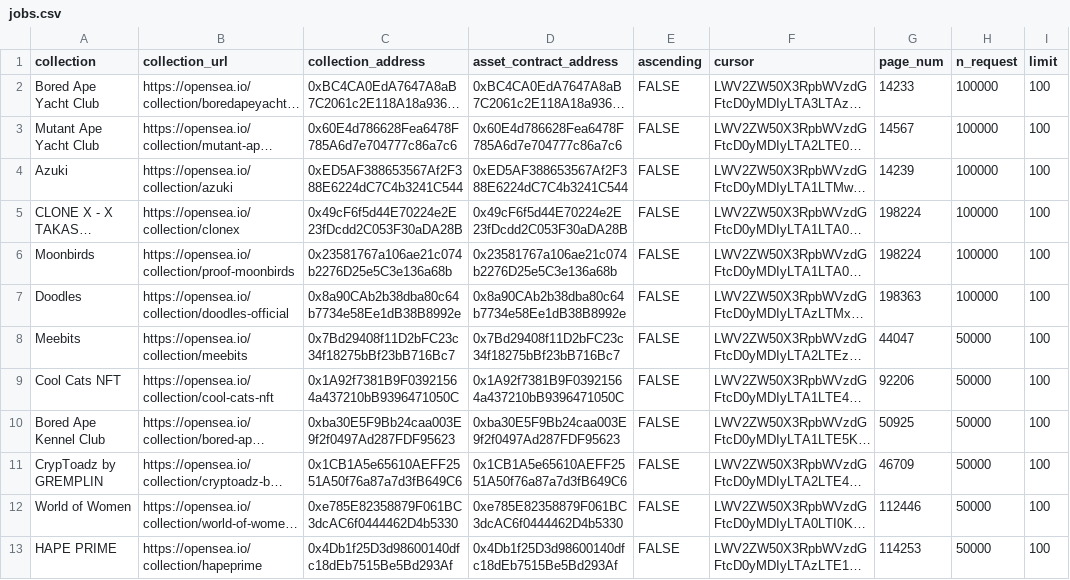
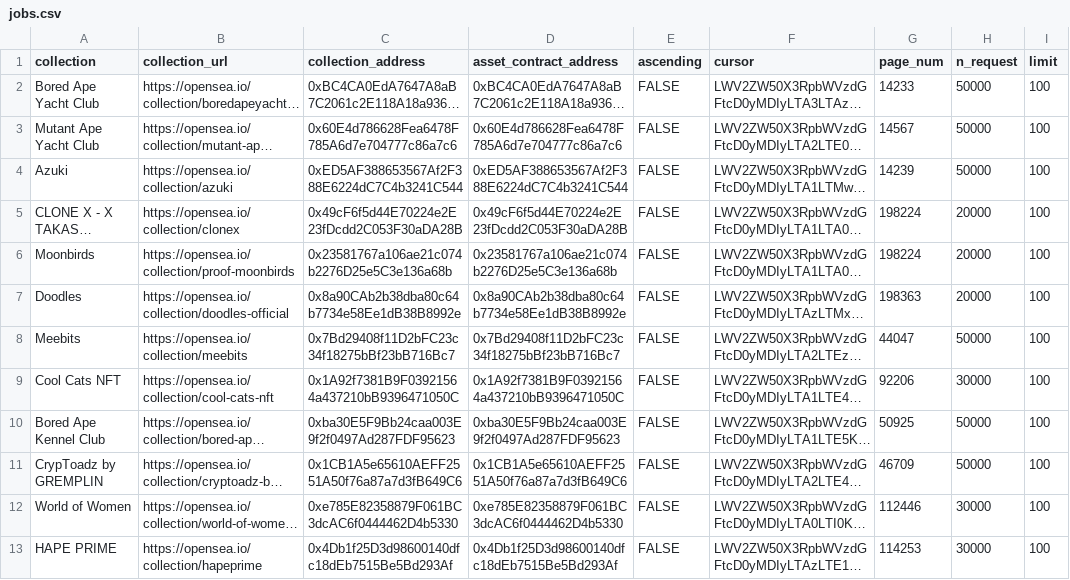
Before and after one commit to Cryptoro-DAO/OpenSea-API-crawler, a CSV file: jobs.csv, drawn as a sheet; only a part is shown; long unchanged cells end in …; the diff covers the shown part only; the diff names each change by its address in the sheet, - before the commit and + after, or states it on an @@ line.

```diff
--- a/jobs.csv
+++ b/jobs.csv
-H2:H4 (n_request): 100000
+H2:H4 (n_request): 50000
-H5:H7 (n_request): 100000
+H5:H7 (n_request): 20000
-H9 (n_request): 50000
+H9 (n_request): 30000
-H12:H13 (n_request): 50000
+H12:H13 (n_request): 30000
```
Also changed, not shown: 2 added rows and 25 edited cells elsewhere in this file, jobs_get_previous.csv.
